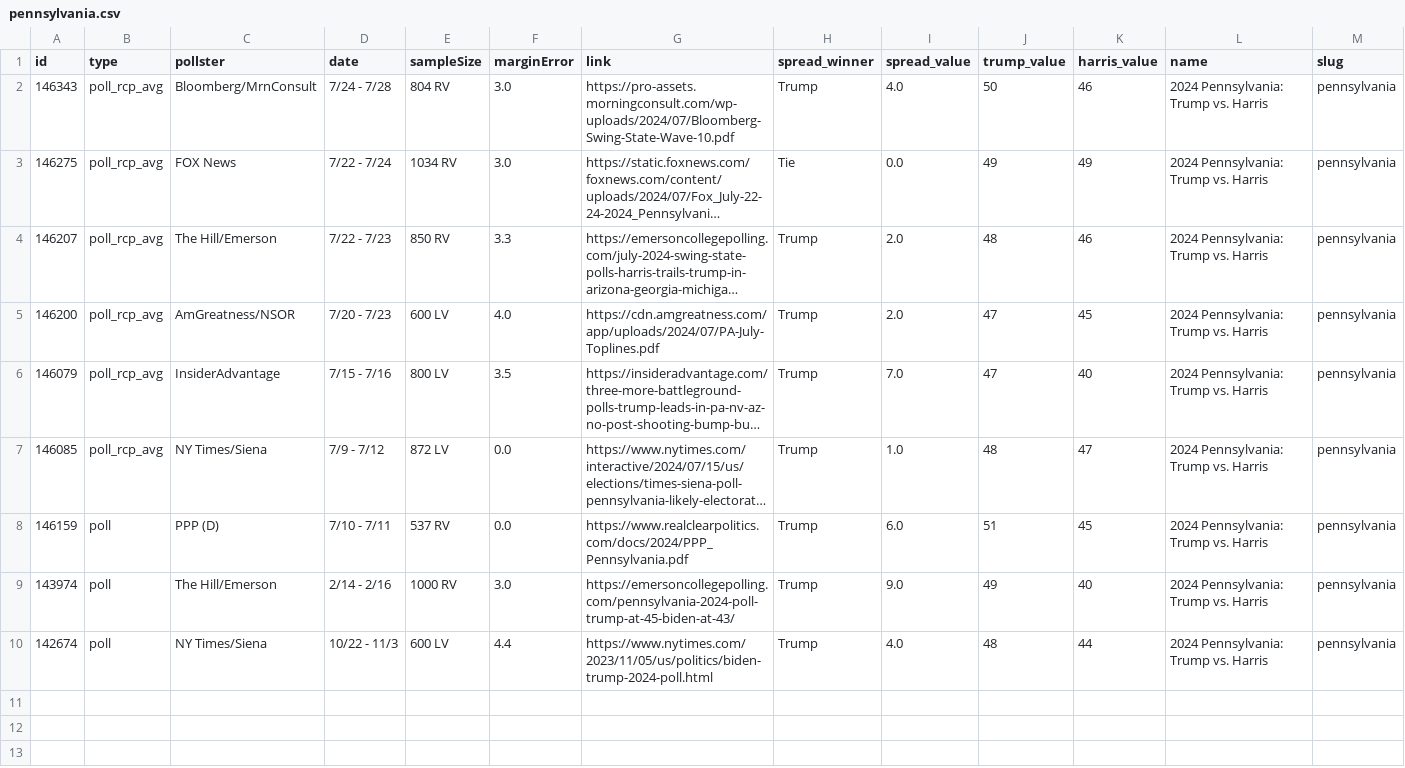
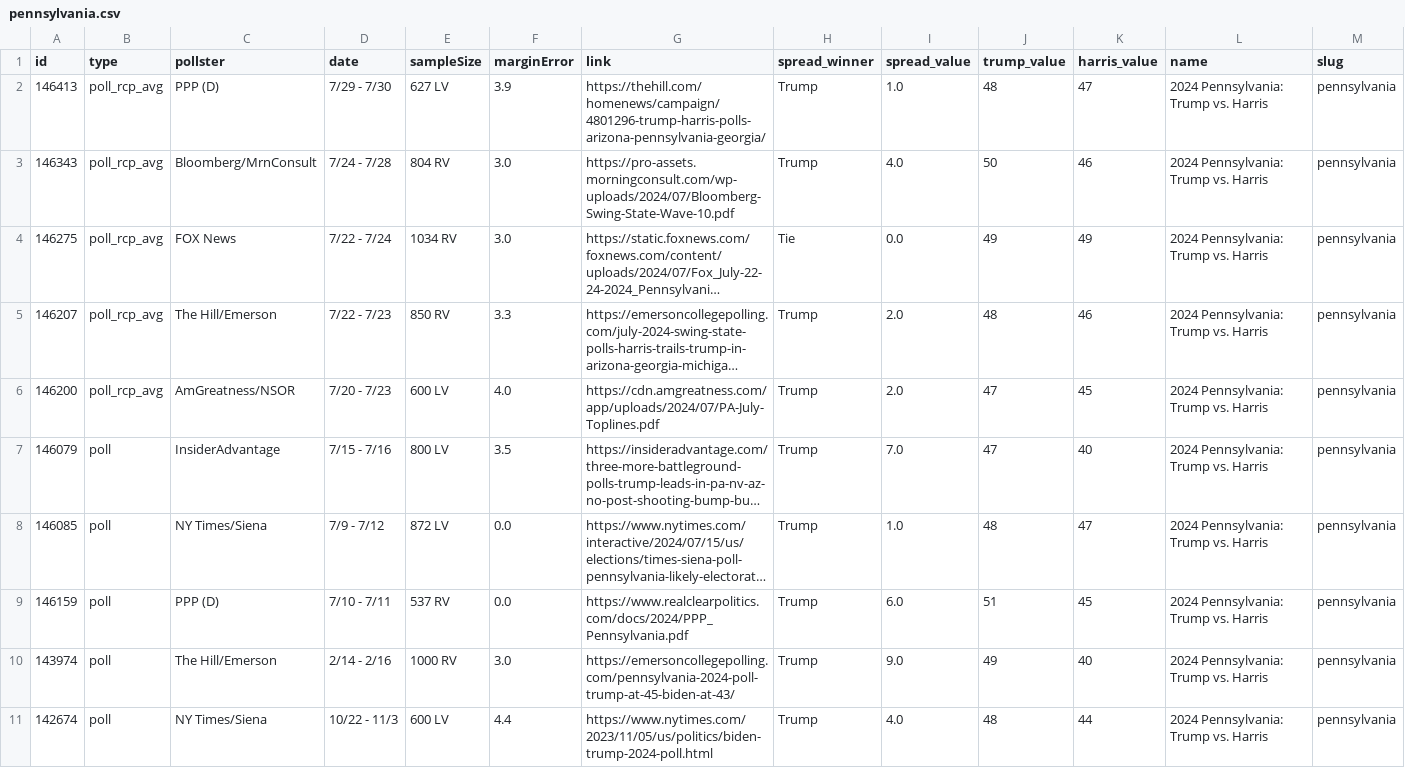
Before and after one commit to stiles/polls, a CSV file: data/polls/pennsylvania.csv, drawn as a sheet; only a part is shown; long unchanged cells end in …; addresses are those after the commit; rows hold the shown columns only; the diff names each change by its address in the sheet, - before the commit and + after, or states it on an @@ line.

```diff
--- a/data/polls/pennsylvania.csv
+++ b/data/polls/pennsylvania.csv
+row 2: 146413 | poll_rcp_avg | PPP (D) | 7/29 - 7/30 | 627 LV | 3.9 | https://thehill.com/homenews/campaign/4801296-trump-harris-polls-arizona-pennsylvania-georgia/ | Trump | 1.0 | 48 | 47 | 2024 Pennsylvania: Trump vs. Harris | pennsylvania
-B7:B8 (type): poll_rcp_avg
+B7:B8 (type): poll
```
Also changed, not shown: data/polls/arizona.csv, data/polls/general.csv, 20 other files.
